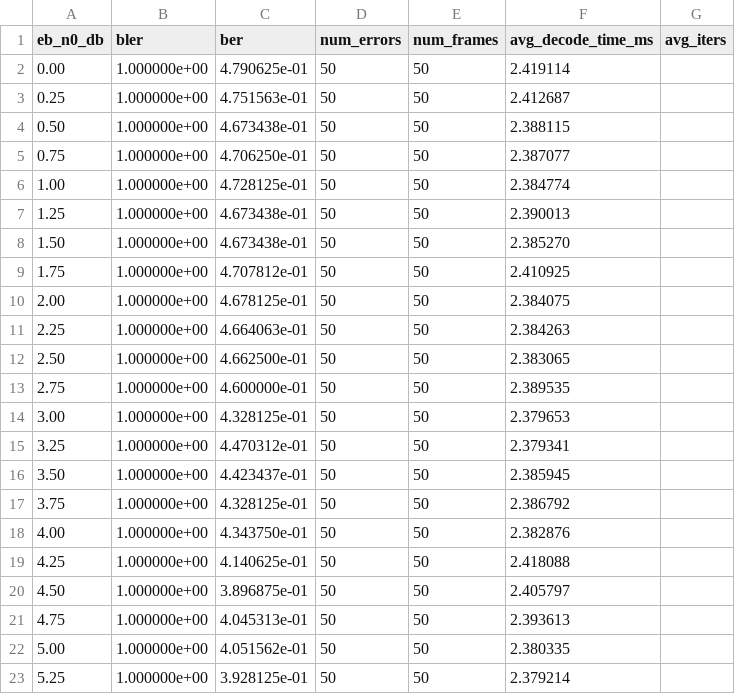
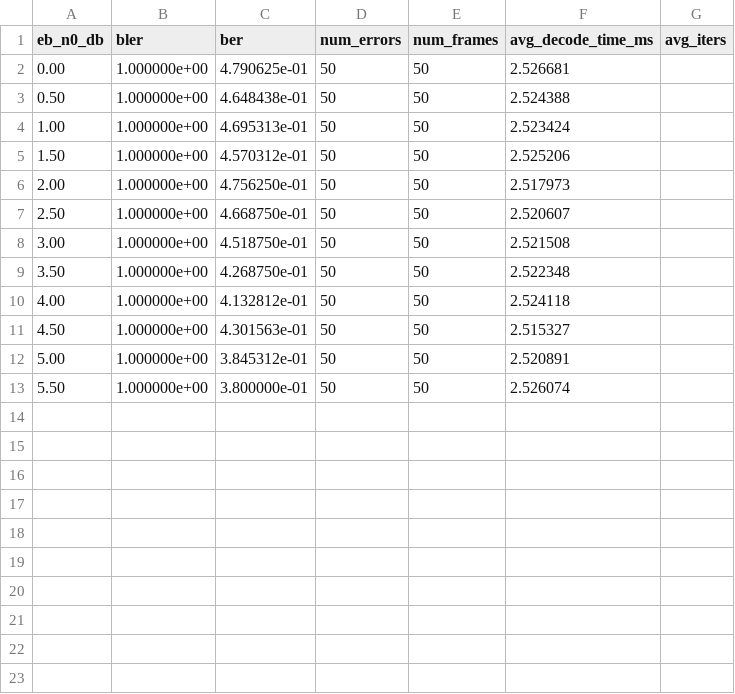
Before and after one commit to shunshun-521/USTC-Compression-Information-Theory, a CSV file: polar_codes/results/exp1_sc_N256_R0.5.csv, drawn as a sheet.

```diff
--- a/polar_codes/results/exp1_sc_N256_R0.5.csv
+++ b/polar_codes/results/exp1_sc_N256_R0.5.csv
@@ -1,23 +1,13 @@
 eb_n0_db,bler,ber,num_errors,num_frames,avg_decode_time_ms,avg_iters
-0.00,1.000000e+00,4.790625e-01,50,50,2.419114,
-0.25,1.000000e+00,4.751563e-01,50,50,2.412687,
-0.50,1.000000e+00,4.673438e-01,50,50,2.388115,
-0.75,1.000000e+00,4.706250e-01,50,50,2.387077,
-1.00,1.000000e+00,4.728125e-01,50,50,2.384774,
-1.25,1.000000e+00,4.673438e-01,50,50,2.390013,
-1.50,1.000000e+00,4.673438e-01,50,50,2.385270,
-1.75,1.000000e+00,4.707812e-01,50,50,2.410925,
-2.00,1.000000e+00,4.678125e-01,50,50,2.384075,
-2.25,1.000000e+00,4.664063e-01,50,50,2.384263,
-2.50,1.000000e+00,4.662500e-01,50,50,2.383065,
-2.75,1.000000e+00,4.600000e-01,50,50,2.389535,
-3.00,1.000000e+00,4.328125e-01,50,50,2.379653,
-3.25,1.000000e+00,4.470312e-01,50,50,2.379341,
-3.50,1.000000e+00,4.423437e-01,50,50,2.385945,
-3.75,1.000000e+00,4.328125e-01,50,50,2.386792,
-4.00,1.000000e+00,4.343750e-01,50,50,2.382876,
-4.25,1.000000e+00,4.140625e-01,50,50,2.418088,
-4.50,1.000000e+00,3.896875e-01,50,50,2.405797,
-4.75,1.000000e+00,4.045313e-01,50,50,2.393613,
-5.00,1.000000e+00,4.051562e-01,50,50,2.380335,
-5.25,1.000000e+00,3.928125e-01,50,50,2.379214,
+0.00,1.000000e+00,4.790625e-01,50,50,2.526681,
+0.50,1.000000e+00,4.648438e-01,50,50,2.524388,
+1.00,1.000000e+00,4.695313e-01,50,50,2.523424,
+1.50,1.000000e+00,4.570312e-01,50,50,2.525206,
+2.00,1.000000e+00,4.756250e-01,50,50,2.517973,
+2.50,1.000000e+00,4.668750e-01,50,50,2.520607,
+3.00,1.000000e+00,4.518750e-01,50,50,2.521508,
+3.50,1.000000e+00,4.268750e-01,50,50,2.522348,
+4.00,1.000000e+00,4.132812e-01,50,50,2.524118,
+4.50,1.000000e+00,4.301563e-01,50,50,2.515327,
+5.00,1.000000e+00,3.845312e-01,50,50,2.520891,
+5.50,1.000000e+00,3.800000e-01,50,50,2.526074,
```
Also changed, not shown: polar_codes/results/exp1_sc_N1024_R0.5.csv, polar_codes/results/exp1_sc_N512_R0.5.csv, 28 other files.
